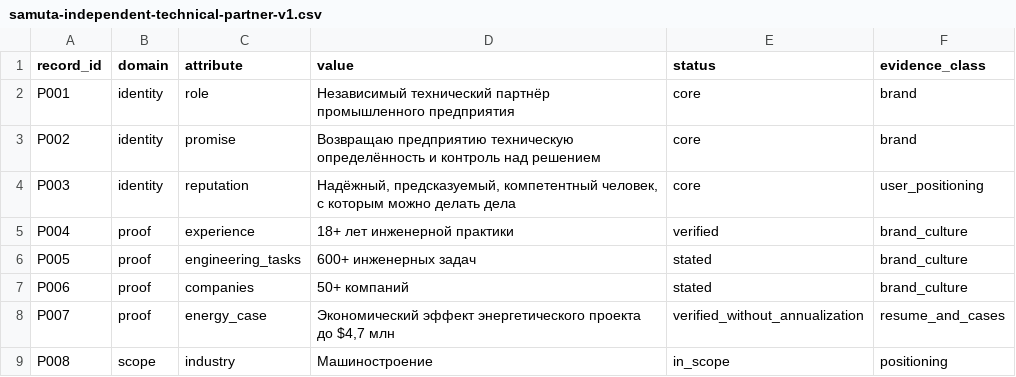
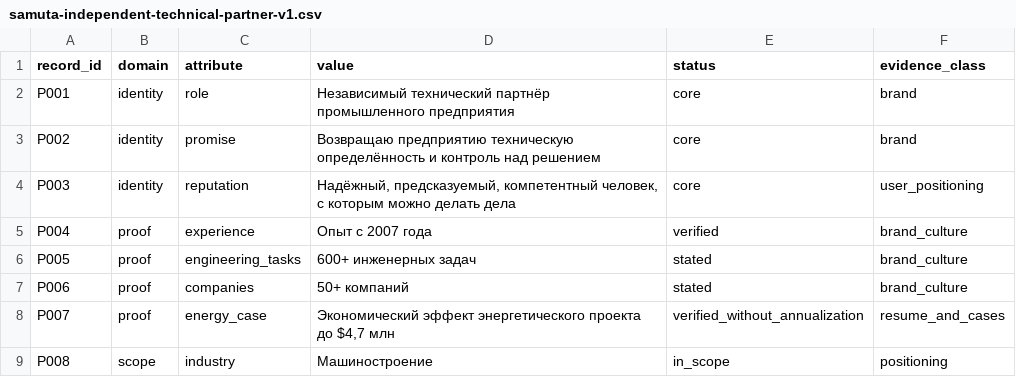
Before and after one commit to pavel-samuta/pavel-samuta.github.io, a CSV file: engineering-data/independent-technical-partner/samuta-independent-technical-partner-v1.csv, drawn as a sheet; only a part is shown.

Commit message:
Use stable experience wording since 2007

```diff
--- a/engineering-data/independent-technical-partner/samuta-independent-technical-partner-v1.csv
+++ b/engineering-data/independent-technical-partner/samuta-independent-technical-partner-v1.csv
@@ -4,3 +4,3 @@ record_id,domain,attribute,value,status,evidence_class
 "P003","identity","reputation","Надёжный, предсказуемый, компетентный человек, с которым можно делать дела","core","user_positioning"
-"P004","proof","experience","18+ лет инженерной практики","verified","brand_culture"
+"P004","proof","experience","Опыт с 2007 года","verified","brand_culture"
 "P005","proof","engineering_tasks","600+ инженерных задач","stated","brand_culture"
```
